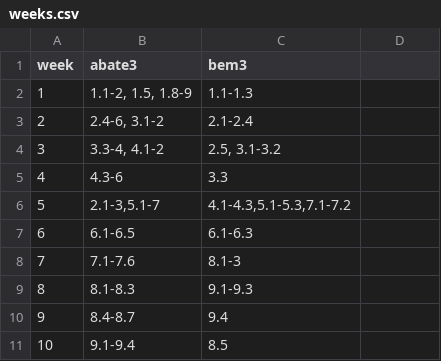
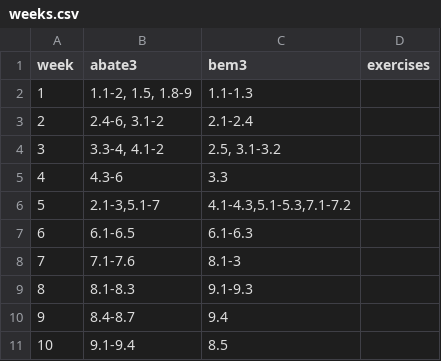
Before and after one commit to RafaelGreenblatt/Mat-SB-2024, a CSV file: data/weeks.csv, drawn as a sheet; the diff names each change by its address in the sheet, - before the commit and + after, or states it on an @@ line.

Commit message:
Provisional setup for exercises page

```diff
--- a/data/weeks.csv
+++ b/data/weeks.csv
-D1: (empty)
+D1: exercises
```
Also changed, not shown: 6 other files.
